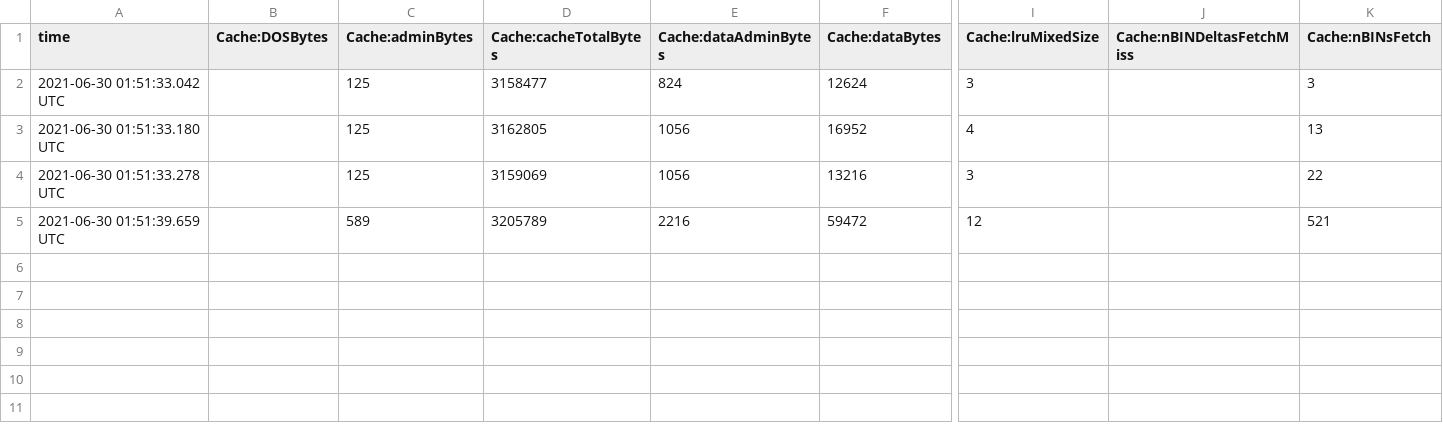
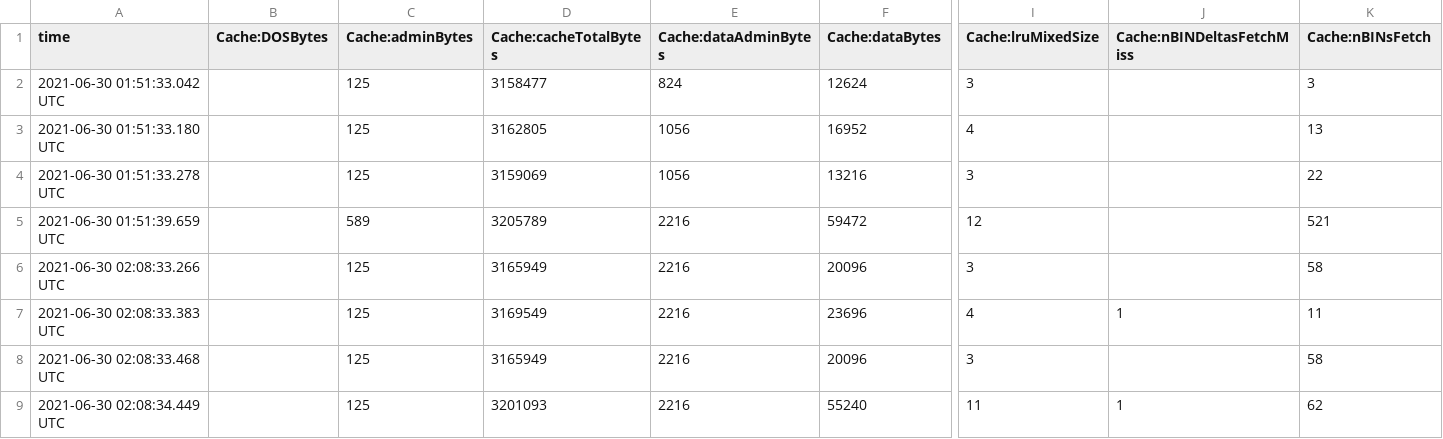
Before and after one commit to ww0526/janusgraph-java, a CSV file: db/berkeleyje/je.stat.csv, drawn as a sheet; only a part is shown, gaps mark what is left out; rows hold the shown columns only; the diff names each change by its address in the sheet, - before the commit and + after, or states it on an @@ line.

```diff
--- a/db/berkeleyje/je.stat.csv
+++ b/db/berkeleyje/je.stat.csv
+row 6: 2021-06-30 02:08:33.266 UTC |  | 125 | 3165949 | 2216 | 20096 | 3 |  | 58
+row 7: 2021-06-30 02:08:33.383 UTC |  | 125 | 3169549 | 2216 | 23696 | 4 | 1 | 11
+row 8: 2021-06-30 02:08:33.468 UTC |  | 125 | 3165949 | 2216 | 20096 | 3 |  | 58
+row 9: 2021-06-30 02:08:34.449 UTC |  | 125 | 3201093 | 2216 | 55240 | 11 | 1 | 62
```
Also changed, not shown: db/berkeleyje/je.config.csv, 2 other files.
